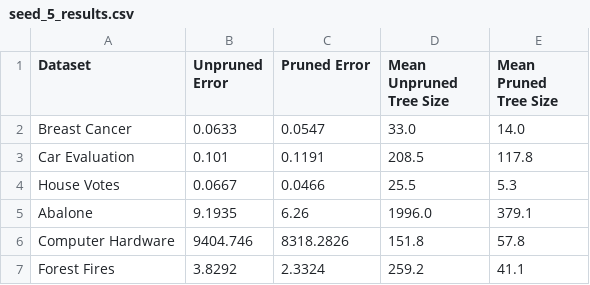
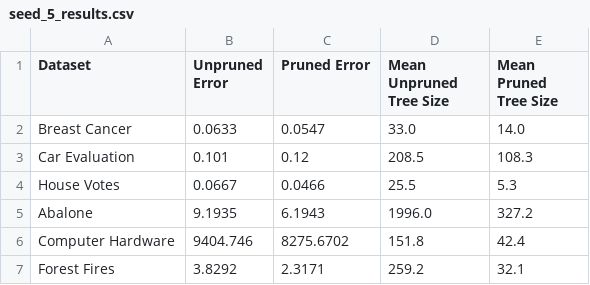
Before and after one commit to rjsmith0606/csci-447-projects, a CSV file: project2-decision-trees/results/raw_scores/seed_5_results.csv, drawn as a sheet.

```diff
--- a/project2-decision-trees/results/raw_scores/seed_5_results.csv
+++ b/project2-decision-trees/results/raw_scores/seed_5_results.csv
@@ -2,6 +2,6 @@ Dataset,Unpruned Error,Pruned Error,Mean Unpruned Tree Size,Mean Pruned Tree Siz
 Breast Cancer,0.0633,0.0547,33.0,14.0
-Car Evaluation,0.101,0.1191,208.5,117.8
+Car Evaluation,0.101,0.12,208.5,108.3
 House Votes,0.0667,0.0466,25.5,5.3
-Abalone,9.1935,6.26,1996.0,379.1
-Computer Hardware,9404.746,8318.2826,151.8,57.8
-Forest Fires,3.8292,2.3324,259.2,41.1
+Abalone,9.1935,6.1943,1996.0,327.2
+Computer Hardware,9404.746,8275.6702,151.8,42.4
+Forest Fires,3.8292,2.3171,259.2,32.1
```
Also changed, not shown: project2-decision-trees/results/raw_scores/seed_0_results.csv, 3 other files.
